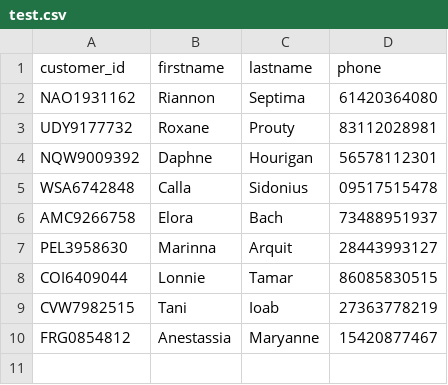
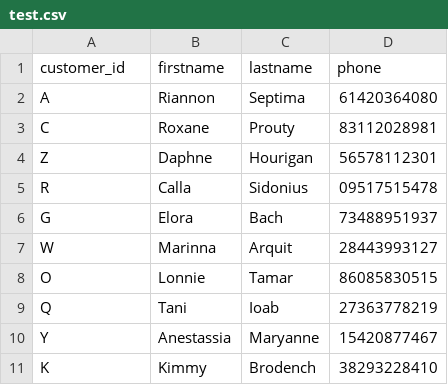
Before and after one commit to Des117H/Lab, a CSV file: out/production/Lab/test.csv, drawn as a sheet.

```diff
--- a/out/production/Lab/test.csv
+++ b/out/production/Lab/test.csv
@@ -1,10 +1,11 @@
 customer_id,firstname,lastname,phone
-NAO1931162,Riannon,Septima,61420364080
-UDY9177732,Roxane,Prouty,83112028981
-NQW9009392,Daphne,Hourigan,56578112301
-WSA6742848,Calla,Sidonius,09517515478
-AMC9266758,Elora,Bach,73488951937
-PEL3958630,Marinna,Arquit,28443993127
-COI6409044,Lonnie,Tamar,86085830515
-CVW7982515,Tani,Ioab,27363778219
-FRG0854812,Anestassia,Maryanne,15420877467
+A,Riannon,Septima,61420364080
+C,Roxane,Prouty,83112028981
+Z,Daphne,Hourigan,56578112301
+R,Calla,Sidonius,09517515478
+G,Elora,Bach,73488951937
+W,Marinna,Arquit,28443993127
+O,Lonnie,Tamar,86085830515
+Q,Tani,Ioab,27363778219
+Y,Anestassia,Maryanne,15420877467
+K,Kimmy,Brodench,38293228410
```
Also changed, not shown: src/test.csv, 3 other files.
